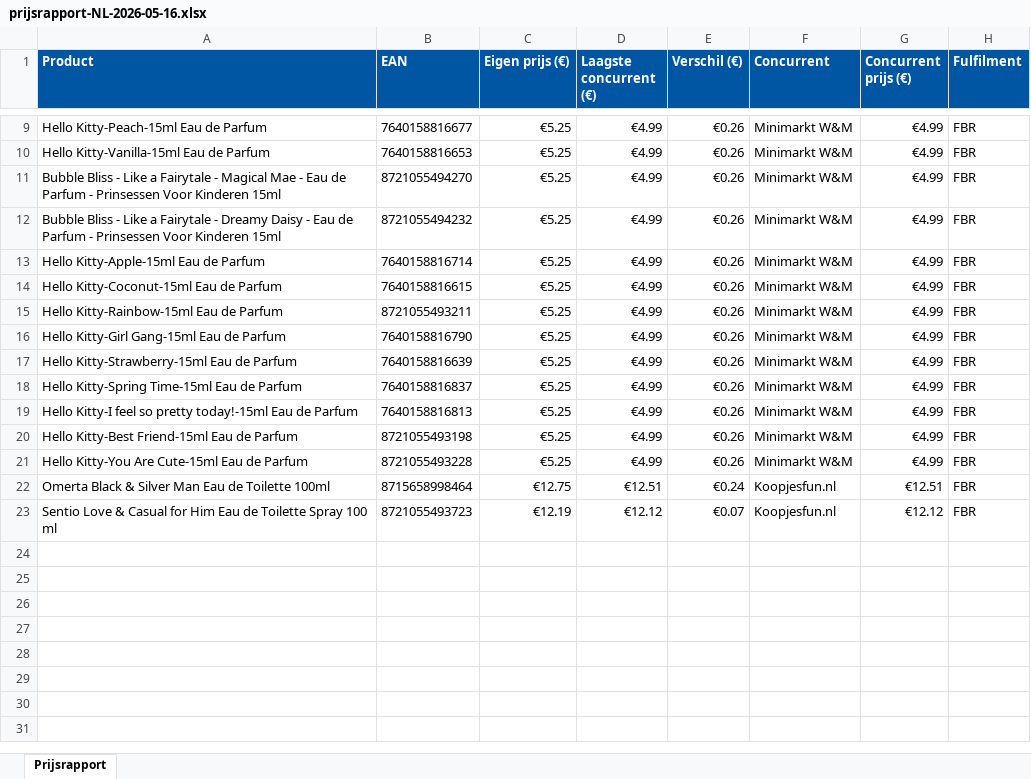
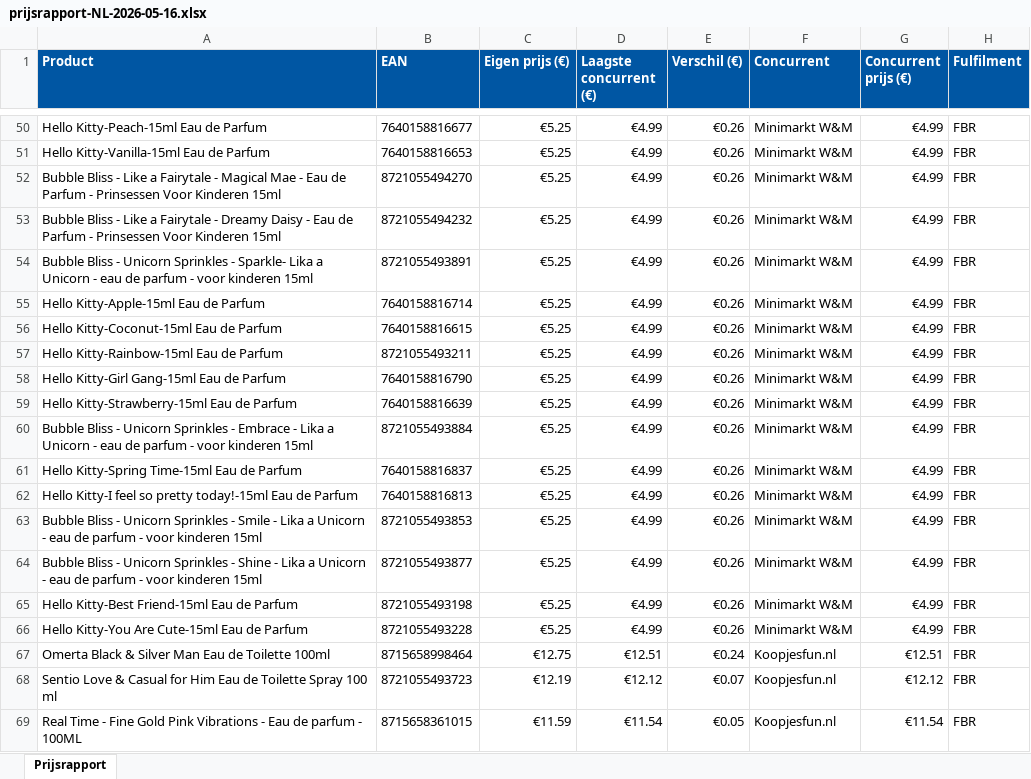
Before and after one commit to Ylona/bol-prijsmonitor, an Excel workbook: rapporten/prijsrapport-NL-2026-05-16.xlsx, sheet Prijsrapport, drawn as a sheet; only a part is shown, gaps mark what is left out; values as stored, in another font and other column widths than the file's, no borders; the diff covers the shown part only; the diff names each change by its address in the sheet, - before the commit and + after, or states it on an @@ line.

```diff
--- a/rapporten/prijsrapport-NL-2026-05-16.xlsx (sheet Prijsrapport)
+++ b/rapporten/prijsrapport-NL-2026-05-16.xlsx (sheet Prijsrapport)
+row 54: Bubble Bliss - Unicorn Sprinkles - Sparkle- Lika a Unicorn - eau de parfum - voor kinderen 15ml | 8721055493891 | €5.25 | €4.99 | €0.26 | Minimarkt W&M | €4.99 | FBR
+row 60: Bubble Bliss - Unicorn Sprinkles - Embrace - Lika a Unicorn - eau de parfum - voor kinderen 15ml | 8721055493884 | €5.25 | €4.99 | €0.26 | Minimarkt W&M | €4.99 | FBR
+row 63: Bubble Bliss - Unicorn Sprinkles - Smile - Lika a Unicorn - eau de parfum - voor kinderen 15ml | 8721055493853 | €5.25 | €4.99 | €0.26 | Minimarkt W&M | €4.99 | FBR
+row 64: Bubble Bliss - Unicorn Sprinkles - Shine - Lika a Unicorn - eau de parfum - voor kinderen 15ml | 8721055493877 | €5.25 | €4.99 | €0.26 | Minimarkt W&M | €4.99 | FBR
+row 69: Real Time - Fine Gold Pink Vibrations - Eau de parfum - 100ML | 8715658361015 | €11.59 | €11.54 | €0.05 | Koopjesfun.nl | €11.54 | FBR
```
Also changed, not shown: 41 added rows elsewhere in this sheet, 2 other files.
